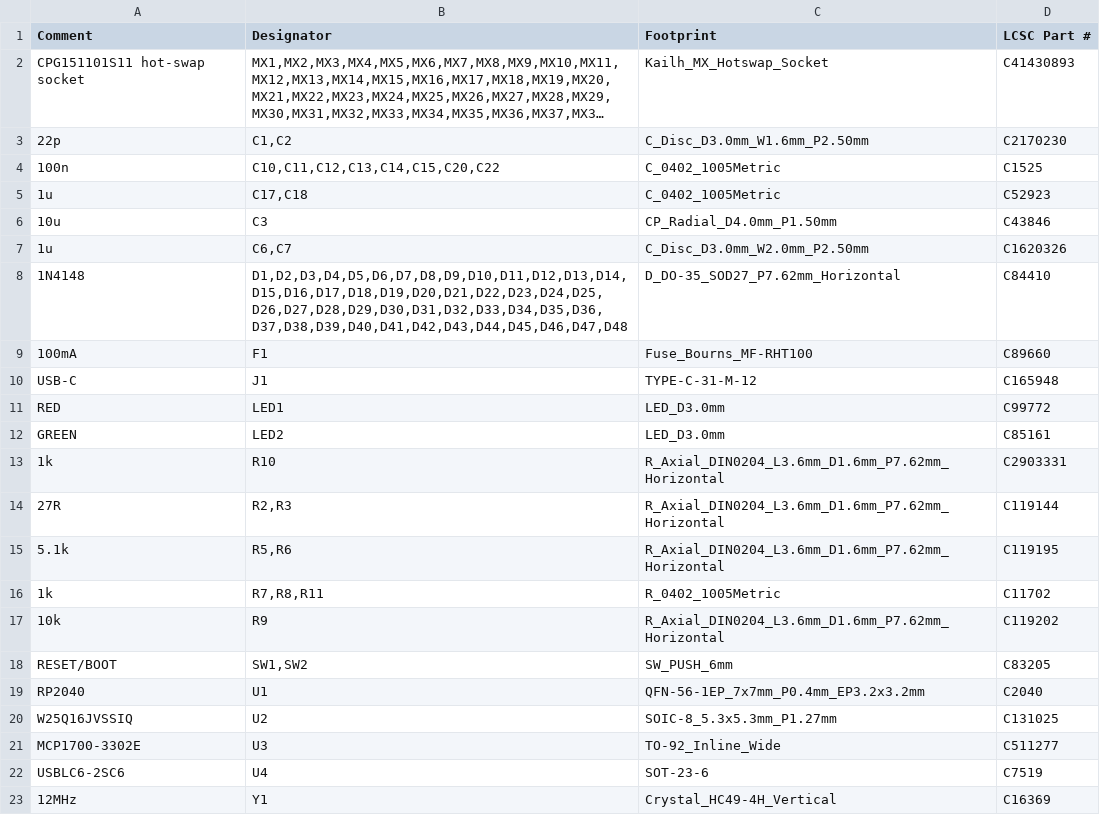
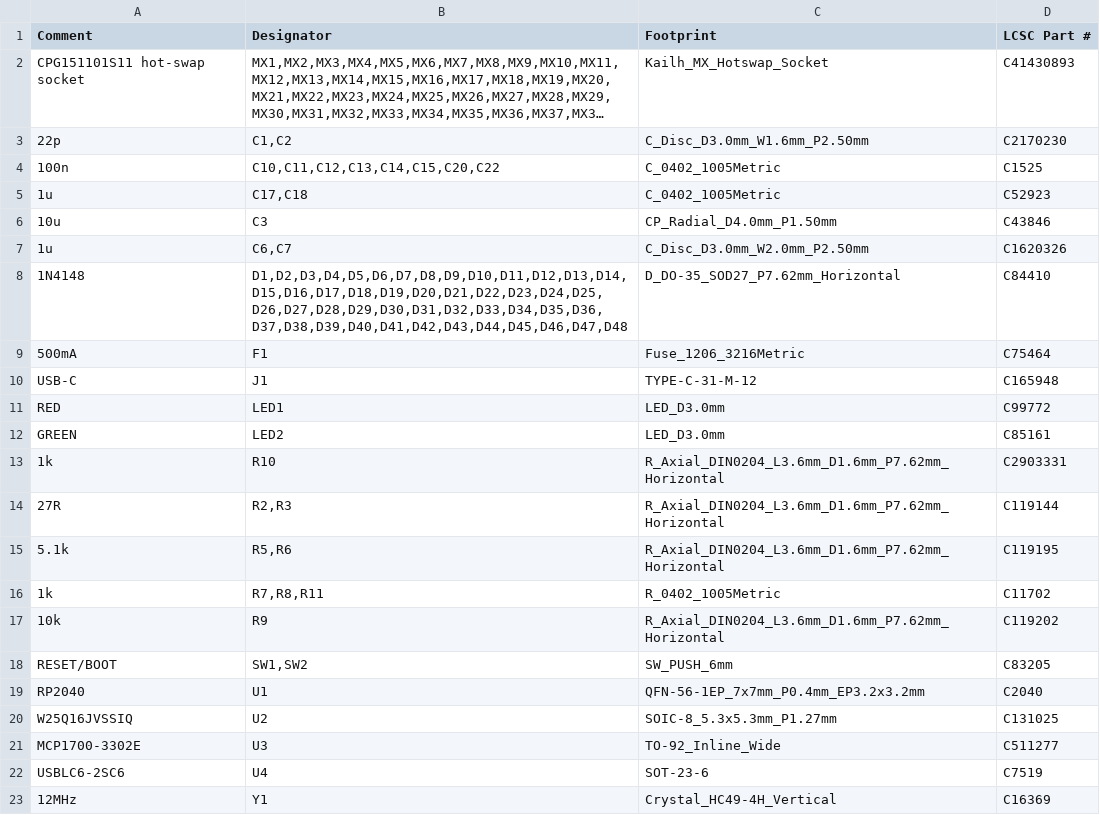
Before and after one commit to konifar/eugeo, a CSV file: jlcpcb/full/eugeo-bom.csv, drawn as a sheet; long unchanged cells end in …; the diff names each change by its address in the sheet, - before the commit and + after, or states it on an @@ line.

```diff
--- a/jlcpcb/full/eugeo-bom.csv
+++ b/jlcpcb/full/eugeo-bom.csv
-A9 (Comment): 100mA
+A9 (Comment): 500mA
-C9 (Footprint): Fuse_Bourns_MF-RHT100
+C9 (Footprint): Fuse_1206_3216Metric
-D9 (LCSC Part #): C89660
+D9 (LCSC Part #): C75464
```
Also changed, not shown: jlcpcb/eugeo-bom.csv, jlcpcb/eugeo-cpl.csv, 15 other files.
